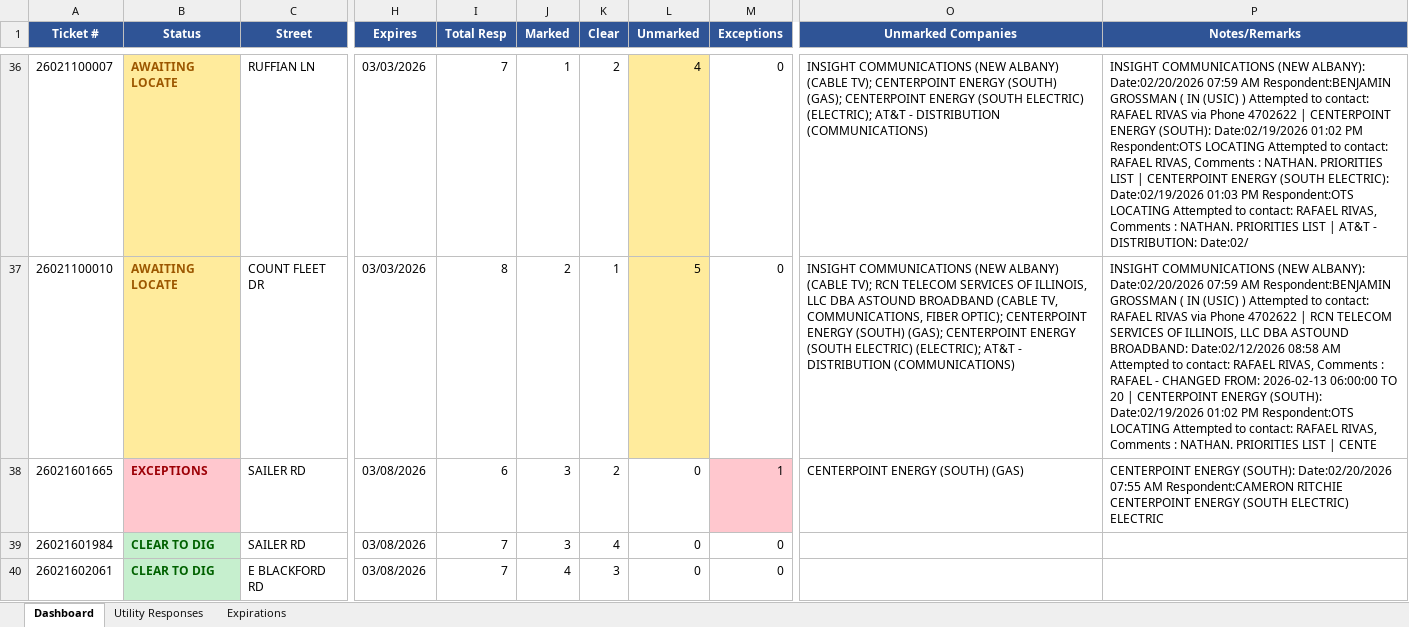
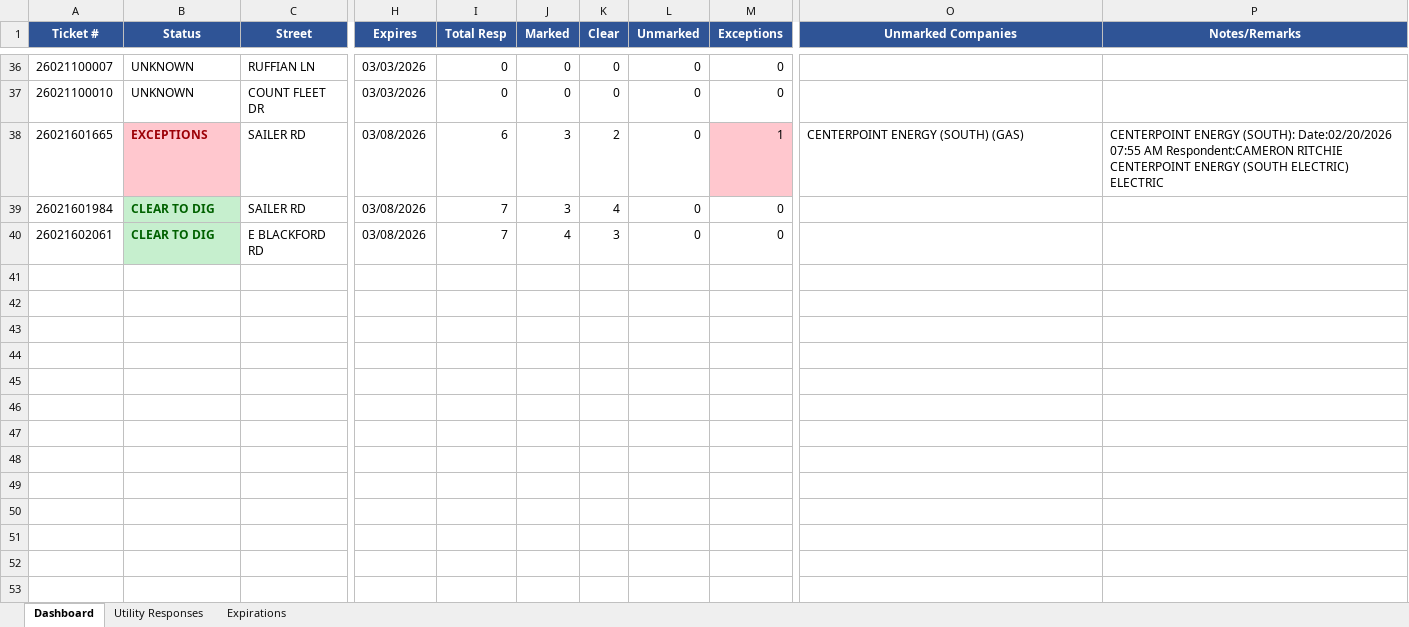
Before and after one commit to clidebigsbe-hub/811-dashboard, an Excel workbook: 811-Ticket-Report.xlsx, sheet Dashboard, drawn as a sheet; only a part is shown, gaps mark what is left out; values as stored, in another font and other column widths than the file's, no borders; the diff covers the shown part only; the diff names each change by its address in the sheet, - before the commit and + after, or states it on an @@ line.

Commit message:
Update 811 dashboard - 03/07/2026, 15:22

```diff
--- a/811-Ticket-Report.xlsx (sheet Dashboard)
+++ b/811-Ticket-Report.xlsx (sheet Dashboard)
-B36:B37 (Status): AWAITING LOCATE
+B36:B37 (Status): UNKNOWN
@@ B36:B37 fill: #FFEB9C → none, bold: on → off, text colour: #9C5700 → black @@
-I36 (Total Resp): 7
+I36 (Total Resp): 0
-J36 (Marked): 1
+J36 (Marked): 0
-K36 (Clear): 2
+K36 (Clear): 0
-L36:L37 fill: #FFEB9C
+L36:L37 fill: none
-L36 (Unmarked): 4
+L36 (Unmarked): 0
-O36 (Unmarked Companies): INSIGHT COMMUNICATIONS (NEW ALBANY) (CABLE TV); CENTERPOINT ENERGY (SOUTH) (GAS); CENTERPOINT ENERGY (SOUTH ELECTRIC) (ELECTRIC); AT&T - DISTRIBUTION (COMMUNICATIONS)
+O36 (Unmarked Companies): (empty)
-P36 (Notes/Remarks): INSIGHT COMMUNICATIONS (NEW ALBANY): Date:02/20/2026 07:59 AM Respondent:BENJAMIN GROSSMAN ( IN (USIC) ) Attempted to contact: RAFAEL RIVAS via Phone 4702622 | CENTERPOINT ENERGY (SOUTH): Date:02/19/2026 01:02 PM Respondent:OTS LOCATING Attempted to contact: RAFAEL RIVAS, Comments : NATHAN. PRIORITIES LIST | CENTERPOINT ENERGY (SOUTH ELECTRIC): Date:02/19/2026 01:03 PM Respondent:OTS LOCATING Attempted to contact: RAFAEL RIVAS, Comments : NATHAN. PRIORITIES LIST | AT&T - DISTRIBUTION: Date:02/
+P36 (Notes/Remarks): (empty)
-I37 (Total Resp): 8
+I37 (Total Resp): 0
-J37 (Marked): 2
+J37 (Marked): 0
-K37 (Clear): 1
+K37 (Clear): 0
-L37 (Unmarked): 5
+L37 (Unmarked): 0
-O37 (Unmarked Companies): INSIGHT COMMUNICATIONS (NEW ALBANY) (CABLE TV); RCN TELECOM SERVICES OF ILLINOIS, LLC DBA ASTOUND BROADBAND (CABLE TV, COMMUNICATIONS, FIBER OPTIC); CENTERPOINT ENERGY (SOUTH) (GAS); CENTERPOINT ENERGY (SOUTH ELECTRIC) (ELECTRIC); AT&T - DISTRIBUTION (COMMUNICATIONS)
+O37 (Unmarked Companies): (empty)
-P37 (Notes/Remarks): INSIGHT COMMUNICATIONS (NEW ALBANY): Date:02/20/2026 07:59 AM Respondent:BENJAMIN GROSSMAN ( IN (USIC) ) Attempted to contact: RAFAEL RIVAS via Phone 4702622 | RCN TELECOM SERVICES OF ILLINOIS, LLC DBA ASTOUND BROADBAND: Date:02/12/2026 08:58 AM Attempted to contact: RAFAEL RIVAS, Comments : RAFAEL - CHANGED FROM: 2026-02-13 06:00:00 TO 20 | CENTERPOINT ENERGY (SOUTH): Date:02/19/2026 01:02 PM Respondent:OTS LOCATING Attempted to contact: RAFAEL RIVAS, Comments : NATHAN. PRIORITIES LIST | CENTE
+P37 (Notes/Remarks): (empty)
```
Also changed, not shown: 98 edited cells and cell formats elsewhere in this sheet, sheet Utility Responses, sheet Expirations, 1 other file.
